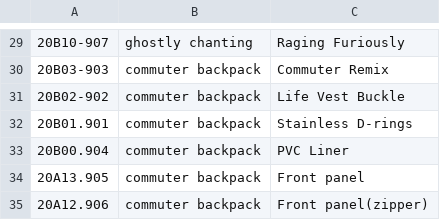
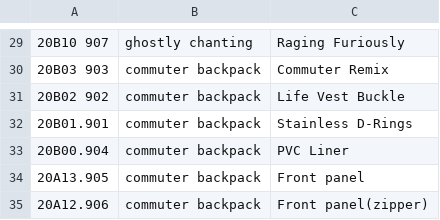
Before and after one commit to XXIIVV/oscean, a TSV file: src/tables/diary/20.tsv, drawn as a sheet; only a part is shown, gaps mark what is left out; the diff covers the shown part only.

```diff
--- a/src/tables/diary/20.tsv
+++ b/src/tables/diary/20.tsv
@@ -29,5 +29,5 @@
-20B10-907	ghostly chanting	Raging Furiously
-20B03-903	commuter backpack	Commuter Remix
-20B02-902	commuter backpack	Life Vest Buckle
-20B01.901	commuter backpack	Stainless D-rings
+20B10 907	ghostly chanting	Raging Furiously
+20B03 903	commuter backpack	Commuter Remix
+20B02 902	commuter backpack	Life Vest Buckle
+20B01.901	commuter backpack	Stainless D-Rings
 20B00.904	commuter backpack	PVC Liner
```
Also changed, not shown: 20 edited cells elsewhere in this file, 16 other files.
